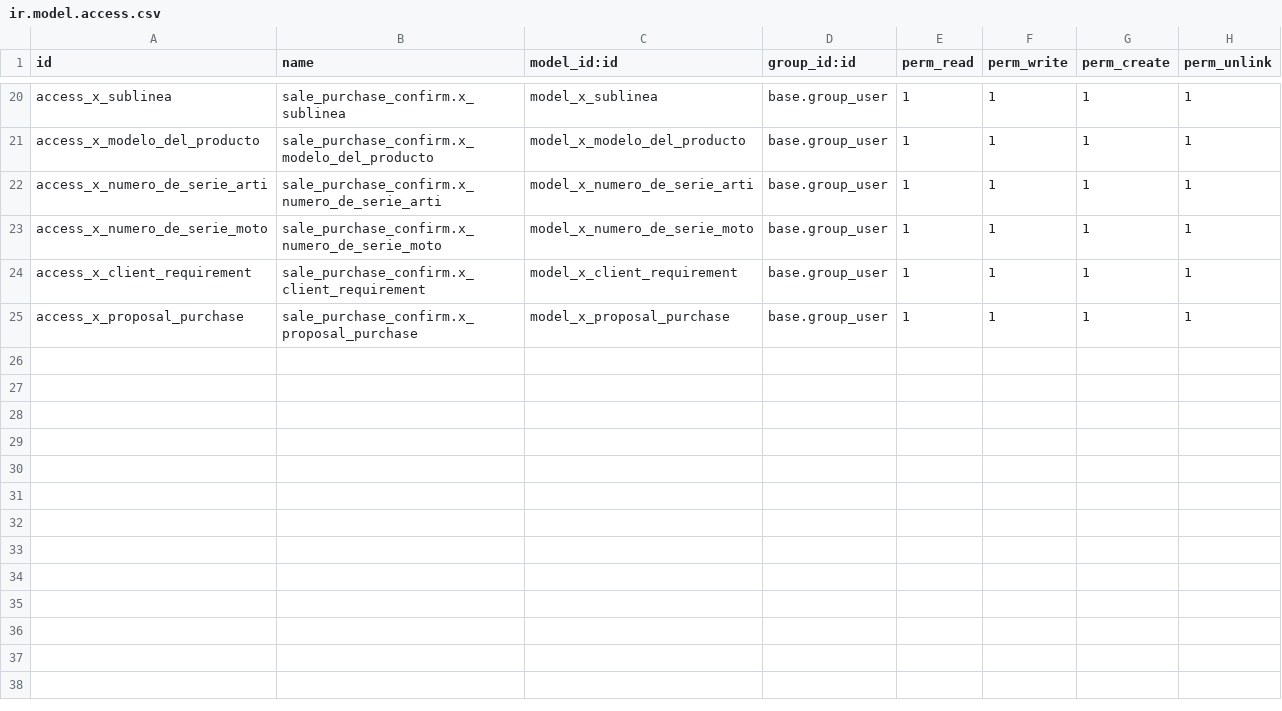
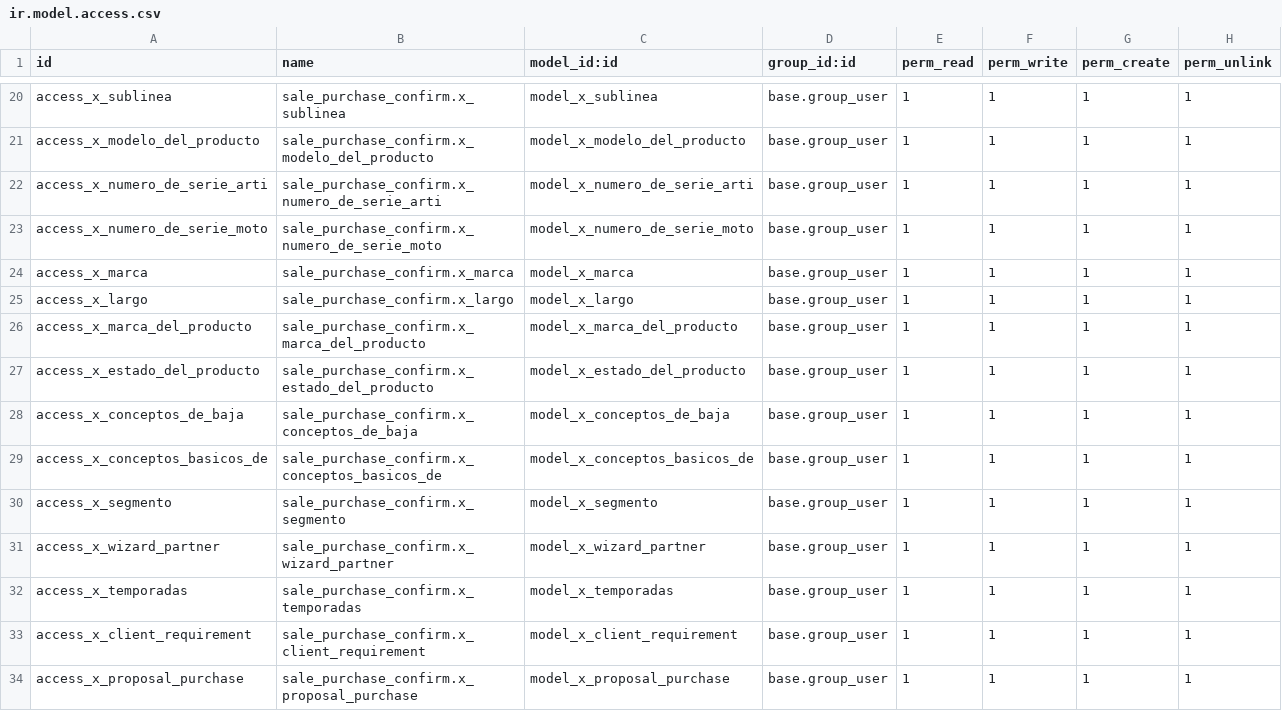
Before and after one commit to PsMiguelVazquez/proper, a CSV file: sale_purchase_confirm/security/ir.model.access.csv, drawn as a sheet; only a part is shown, gaps mark what is left out; the diff names each change by its address in the sheet, - before the commit and + after, or states it on an @@ line.

```diff
--- a/sale_purchase_confirm/security/ir.model.access.csv
+++ b/sale_purchase_confirm/security/ir.model.access.csv
+row 24: access_x_marca | sale_purchase_confirm.x_marca | model_x_marca | base.group_user | 1 | 1 | 1 | 1
+row 25: access_x_largo | sale_purchase_confirm.x_largo | model_x_largo | base.group_user | 1 | 1 | 1 | 1
+row 26: access_x_marca_del_producto | sale_purchase_confirm.x_marca_del_producto | model_x_marca_del_producto | base.group_user | 1 | 1 | 1 | 1
+row 27: access_x_estado_del_producto | sale_purchase_confirm.x_estado_del_producto | model_x_estado_del_producto | base.group_user | 1 | 1 | 1 | 1
+row 28: access_x_conceptos_de_baja | sale_purchase_confirm.x_conceptos_de_baja | model_x_conceptos_de_baja | base.group_user | 1 | 1 | 1 | 1
+row 29: access_x_conceptos_basicos_de | sale_purchase_confirm.x_conceptos_basicos_de | model_x_conceptos_basicos_de | base.group_user | 1 | 1 | 1 | 1
+row 30: access_x_segmento | sale_purchase_confirm.x_segmento | model_x_segmento | base.group_user | 1 | 1 | 1 | 1
+row 31: access_x_wizard_partner | sale_purchase_confirm.x_wizard_partner | model_x_wizard_partner | base.group_user | 1 | 1 | 1 | 1
+row 32: access_x_temporadas | sale_purchase_confirm.x_temporadas | model_x_temporadas | base.group_user | 1 | 1 | 1 | 1
```
Also changed, not shown: res_partner_fields/security/ir.model.access.csv, 21 other files.
